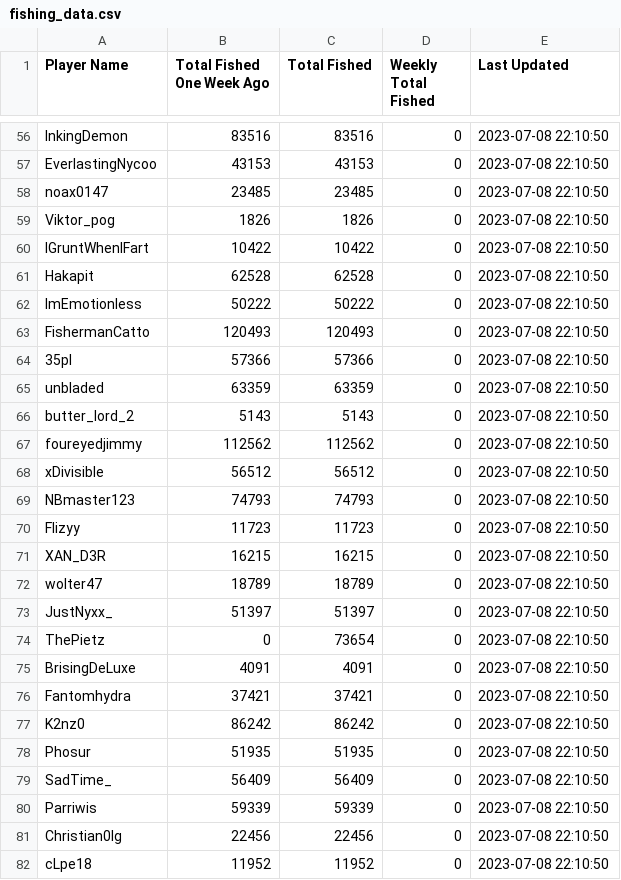
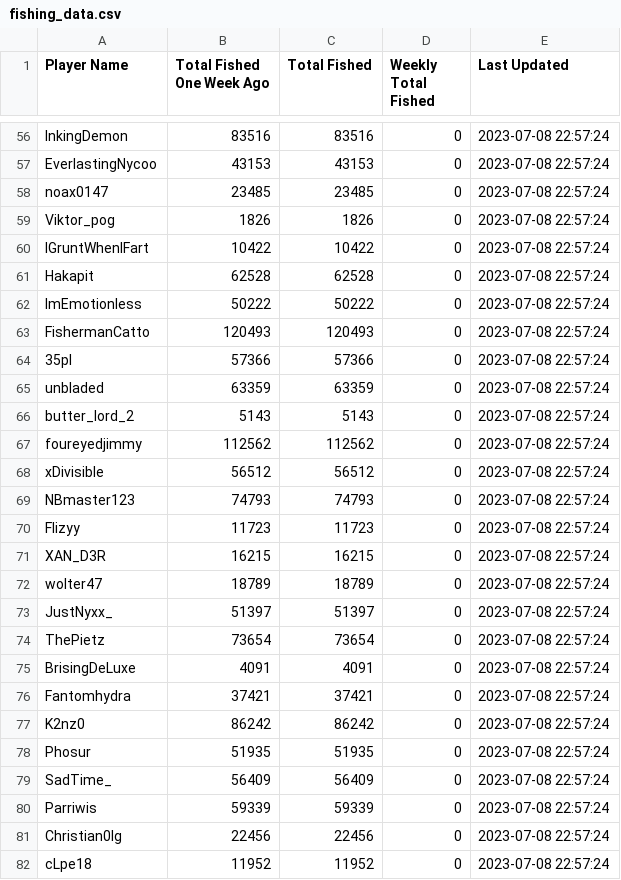
Before and after one commit to Smoothingo/FPT_Guild_Bot, a CSV file: fishing_data.csv, drawn as a sheet; only a part is shown, gaps mark what is left out; the diff covers the shown part only; the diff names each change by its address in the sheet, - before the commit and + after, or states it on an @@ line.

```diff
--- a/fishing_data.csv
+++ b/fishing_data.csv
-E56:E82 (Last Updated): 2023-07-08 22:10:50
+E56:E82 (Last Updated): 2023-07-08 22:57:24
-B74 (Total Fished One Week Ago): 0
+B74 (Total Fished One Week Ago): 73654
```
Also changed, not shown: 91 edited cells elsewhere in this file.
